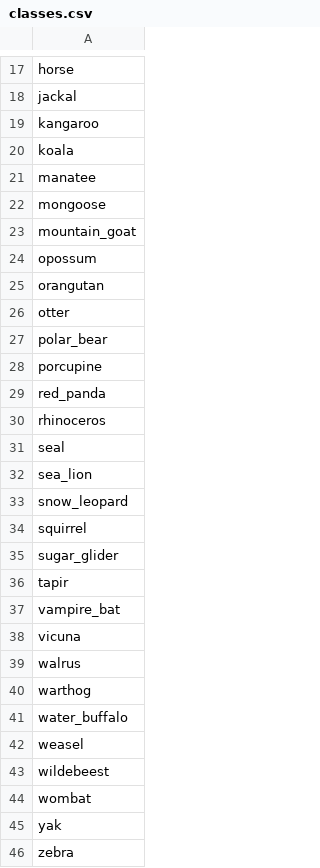
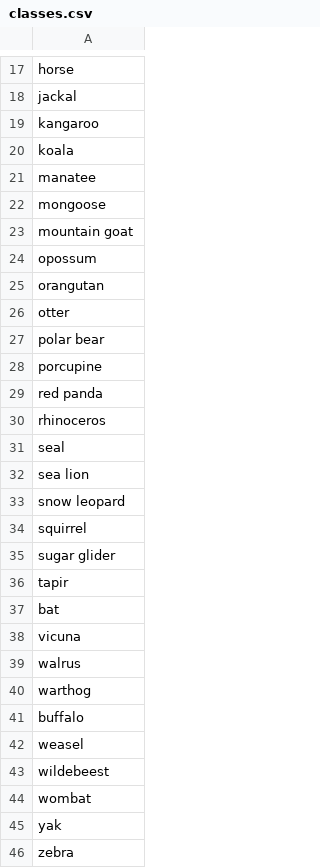
Before and after one commit to Wkuzmicz00/genimal, a CSV file: python/data/classes.csv, drawn as a sheet; only a part is shown, gaps mark what is left out; the diff covers the shown part only.

```diff
--- a/python/data/classes.csv
+++ b/python/data/classes.csv
@@ -22,3 +22,3 @@ manatee
 mongoose
-mountain_goat
+mountain goat
 opossum
@@ -26,13 +26,13 @@ orangutan
 otter
-polar_bear
+polar bear
 porcupine
-red_panda
+red panda
 rhinoceros
 seal
-sea_lion
-snow_leopard
+sea lion
+snow leopard
 squirrel
-sugar_glider
+sugar glider
 tapir
-vampire_bat
+bat
 vicuna
@@ -40,3 +40,3 @@ walrus
 warthog
-water_buffalo
+buffalo
 weasel
```
Also changed, not shown: 6 edited cells elsewhere in this file, 59 other files.
